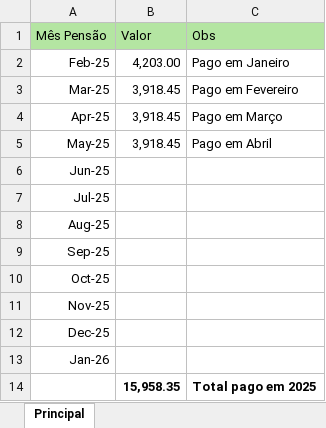
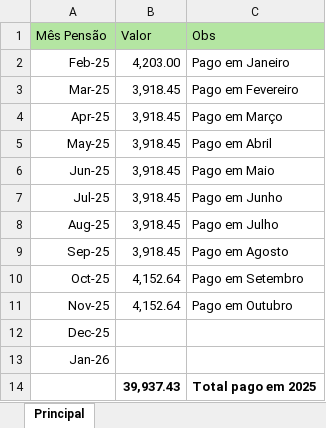
Before and after one commit to Nmuaddib/RGitRep, an Excel workbook: Docs/Pensão Igor 25/Pensão Igor 2025.xlsx, sheet Principal, drawn as a sheet; values as stored, in another font and other column widths than the file's, no borders; the diff names each change by its address in the sheet, - before the commit and + after, or states it on an @@ line.

```diff
--- a/Docs/Pensão Igor 25/Pensão Igor 2025.xlsx (sheet Principal)
+++ b/Docs/Pensão Igor 25/Pensão Igor 2025.xlsx (sheet Principal)
-B6:B9 (Valor): (empty)
+B6:B9 (Valor): 3,918.45
-C6 (Obs): (empty)
+C6 (Obs): Pago em Maio
-C7 (Obs): (empty)
+C7 (Obs): Pago em Junho
-C8 (Obs): (empty)
+C8 (Obs): Pago em Julho
-C9 (Obs): (empty)
+C9 (Obs): Pago em Agosto
-B10:B11 (Valor): (empty)
+B10:B11 (Valor): 4,152.64
-C10 (Obs): (empty)
+C10 (Obs): Pago em Setembro
-C11 (Obs): (empty)
+C11 (Obs): Pago em Outubro
-B14 (Valor): 15,958.35
+B14 (Valor): 39,937.43
```
Also changed, not shown: 45 other files.
